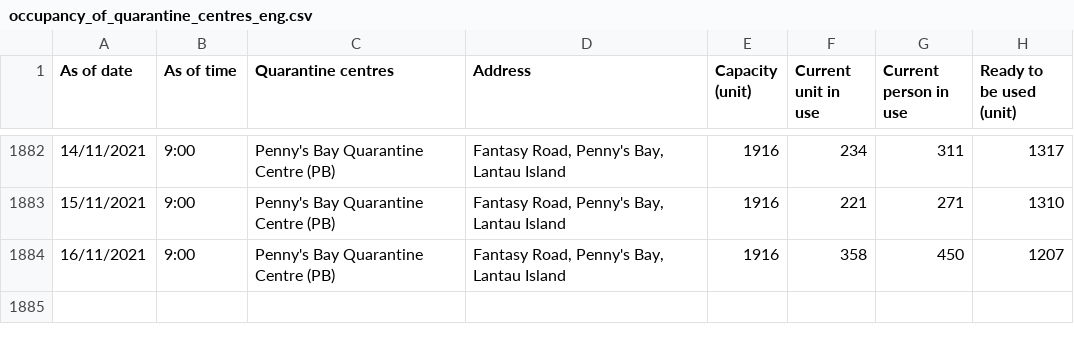
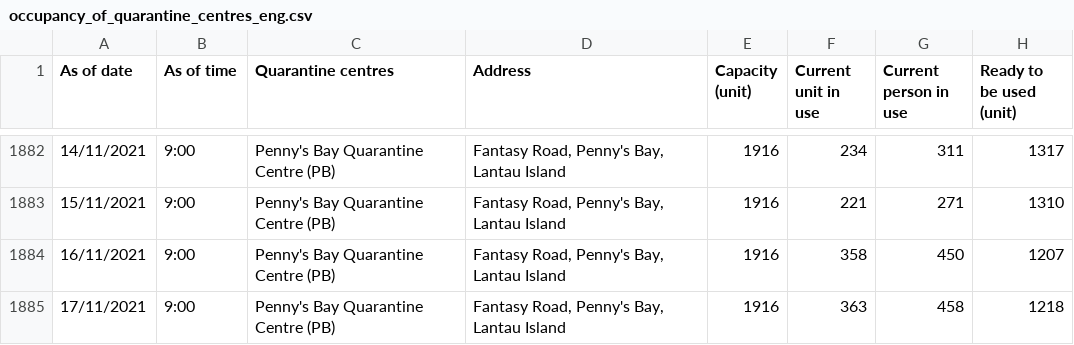
Before and after one commit to gfrmin/covid19hk, a CSV file: occupancy_of_quarantine_centres_eng.csv, drawn as a sheet; only a part is shown, gaps mark what is left out; the diff names each change by its address in the sheet, - before the commit and + after, or states it on an @@ line.

Commit message:
Flat: latest data (2021-11-17T09:44:27.872Z) {   "date": "2021-11-17T09:44:27.872Z",   "files": [     {       "name": "occupancy_of_quarantine_centres_eng.csv",       "deltaBytes": 113,       "source": "https://www.chp.gov.hk/files/misc/occupancy_of_quarantine_centres_eng.csv"     }   ] }

```diff
--- a/occupancy_of_quarantine_centres_eng.csv
+++ b/occupancy_of_quarantine_centres_eng.csv
+row 1885: 17/11/2021 | 9:00 | Penny's Bay Quarantine Centre (PB) | Fantasy Road, Penny's Bay, Lantau Island | 1916 | 363 | 458 | 1218
```
